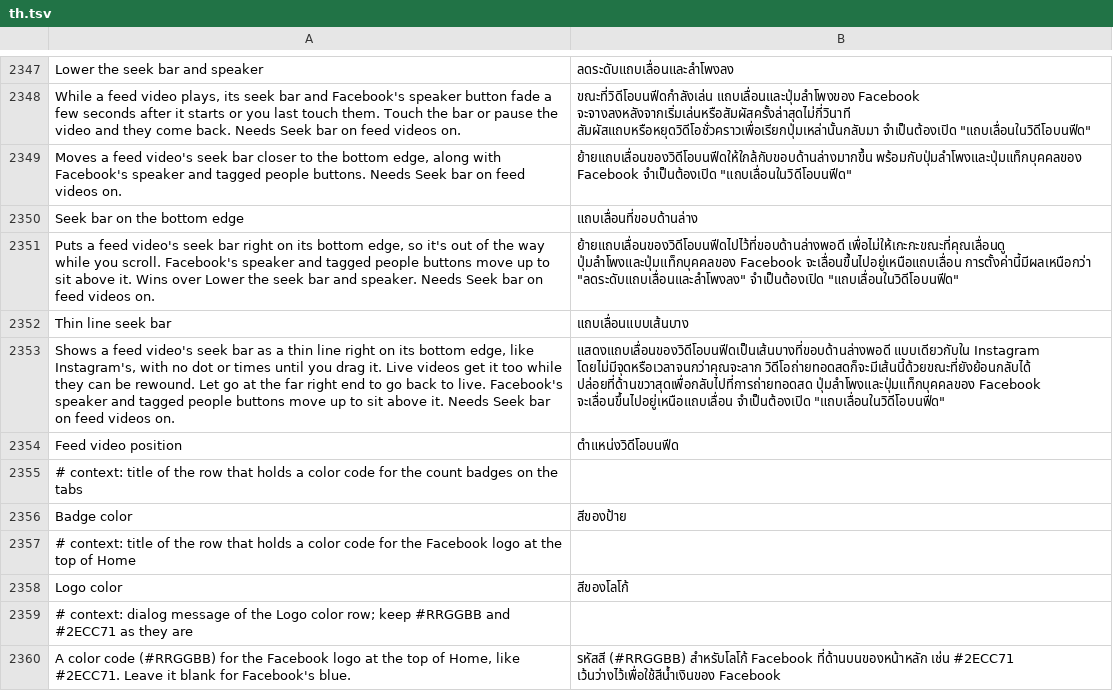
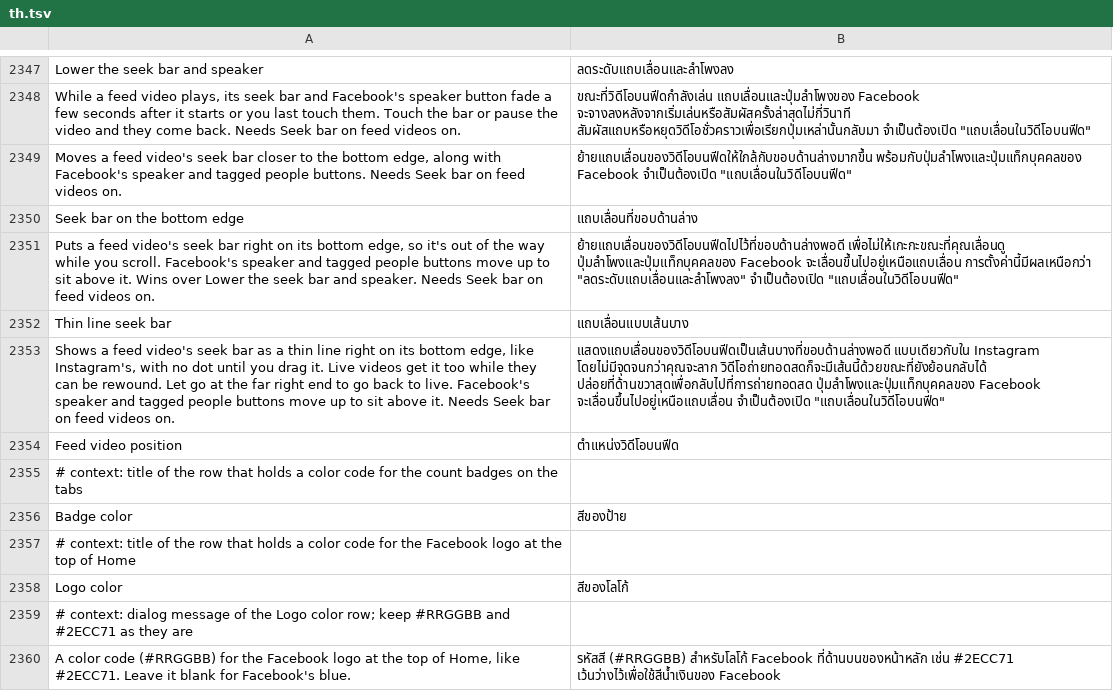
Before and after one commit to SysAdminDoc/HushFacebook, a TSV file: extensions/shared/library/src/main/l10n/th.tsv, drawn as a sheet; only a part is shown, gaps mark what is left out; the diff names each change by its address in the sheet, - before the commit and + after, or states it on an @@ line.

Commit message:
fix(feed): show seek bar times on the thin line too
Times on the seek bar and Full length on the seek bar were skipped
whenever Thin line seek bar was on, so the thin line never showed the
time so far or the whole length. The thin line now keeps its full width
and draws both times just above its two ends, in the idle look and
while dragging.

Refs #487

```diff
--- a/extensions/shared/library/src/main/l10n/th.tsv
+++ b/extensions/shared/library/src/main/l10n/th.tsv
-A2353: …no dot or times until you…
+A2353: …no dot until you…
-B2353: …แบบเดียวกับใน Instagram โดยไม่มีจุดหรือเวลาจนกว่าคุณจะลาก วิดีโอถ่ายทอดสดก็จะมีเส้นนี้ด้วยขณะที่ยังย้อนกลับได้ ปล่อยที่ด้านขวาสุดเพื่อกลับไปที่การถ่ายทอดสด…
+B2353: …แบบเดียวกับใน Instagram โดยไม่มีจุดจนกว่าคุณจะลาก วิดีโอถ่ายทอดสดก็จะมีเส้นนี้ด้วยขณะที่ยังย้อนกลับได้ ปล่อยที่ด้านขวาสุดเพื่อกลับไปที่การถ่ายทอดสด…
```
Also changed, not shown: extensions/shared/library/src/main/l10n/de.tsv, extensions/shared/library/src/main/l10n/es.tsv, 22 other files.
